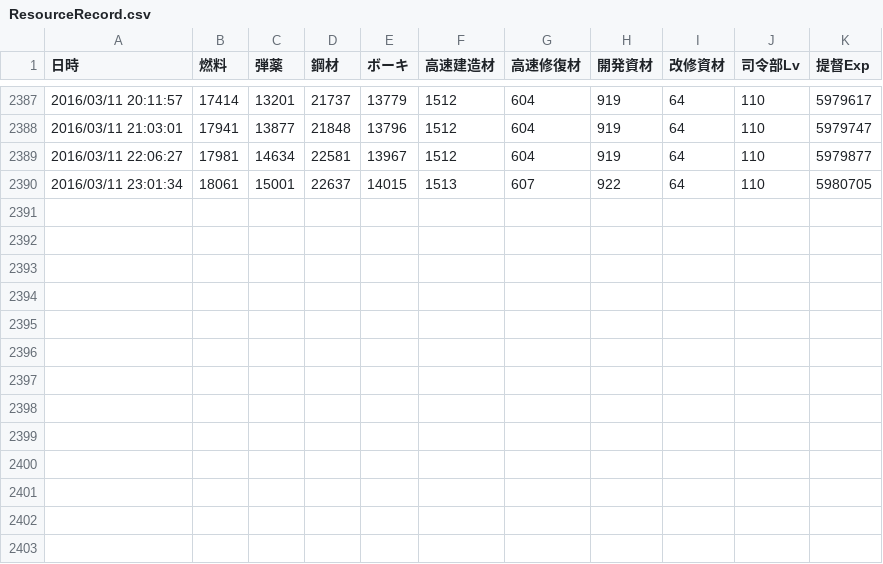
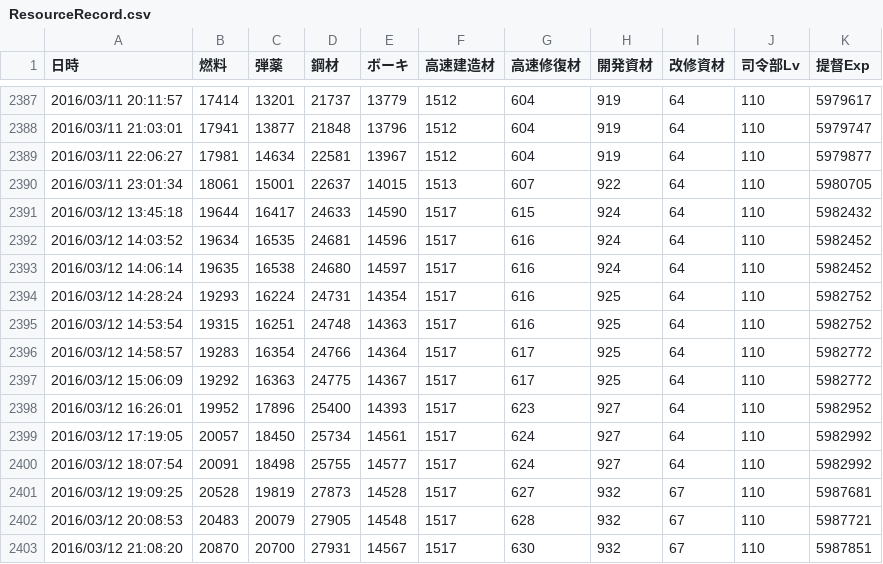
Before and after one commit to MaChenhao/74eo.makai, a CSV file: Record/ResourceRecord.csv, drawn as a sheet; only a part is shown, gaps mark what is left out.

```diff
--- a/Record/ResourceRecord.csv
+++ b/Record/ResourceRecord.csv
@@ -2390 +2390,14 @@
 2016/03/11 23:01:34,18061,15001,22637,14015,1513,607,922,64,110,5980705
+2016/03/12 13:45:18,19644,16417,24633,14590,1517,615,924,64,110,5982432
+2016/03/12 14:03:52,19634,16535,24681,14596,1517,616,924,64,110,5982452
+2016/03/12 14:06:14,19635,16538,24680,14597,1517,616,924,64,110,5982452
+2016/03/12 14:28:24,19293,16224,24731,14354,1517,616,925,64,110,5982752
+2016/03/12 14:53:54,19315,16251,24748,14363,1517,616,925,64,110,5982752
+2016/03/12 14:58:57,19283,16354,24766,14364,1517,617,925,64,110,5982772
+2016/03/12 15:06:09,19292,16363,24775,14367,1517,617,925,64,110,5982772
+2016/03/12 16:26:01,19952,17896,25400,14393,1517,623,927,64,110,5982952
+2016/03/12 17:19:05,20057,18450,25734,14561,1517,624,927,64,110,5982992
+2016/03/12 18:07:54,20091,18498,25755,14577,1517,624,927,64,110,5982992
+2016/03/12 19:09:25,20528,19819,27873,14528,1517,627,932,67,110,5987681
+2016/03/12 20:08:53,20483,20079,27905,14548,1517,628,932,67,110,5987721
+2016/03/12 21:08:20,20870,20700,27931,14567,1517,630,932,67,110,5987851
```
Also changed, not shown: Record/EnemyFleetRecord.csv, Record/ShipDropRecord.csv, 24 other files.
